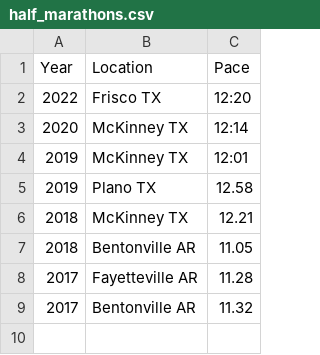
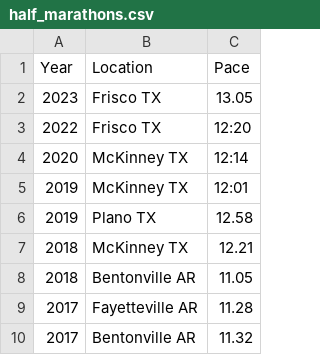
Before and after one commit to chakrs/chakrs.github.io, a CSV file: _data/half_marathons.csv, drawn as a sheet.

```diff
--- a/_data/half_marathons.csv
+++ b/_data/half_marathons.csv
@@ -1,2 +1,3 @@
 Year,Location,Pace
+2023, Frisco TX, 13.05
 2022, Frisco TX,12:20
```
Also changed, not shown: 2 other files.
